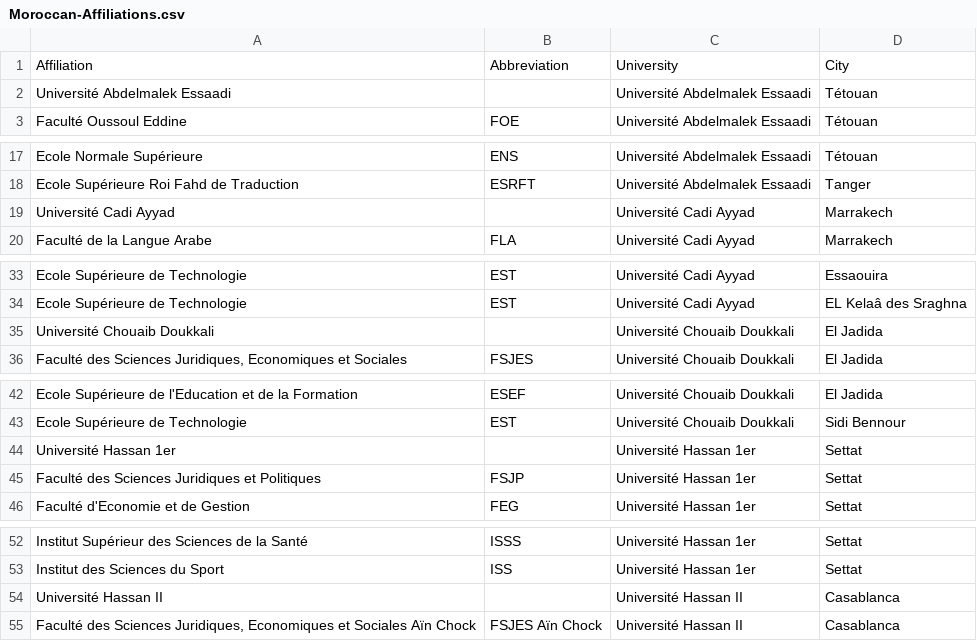
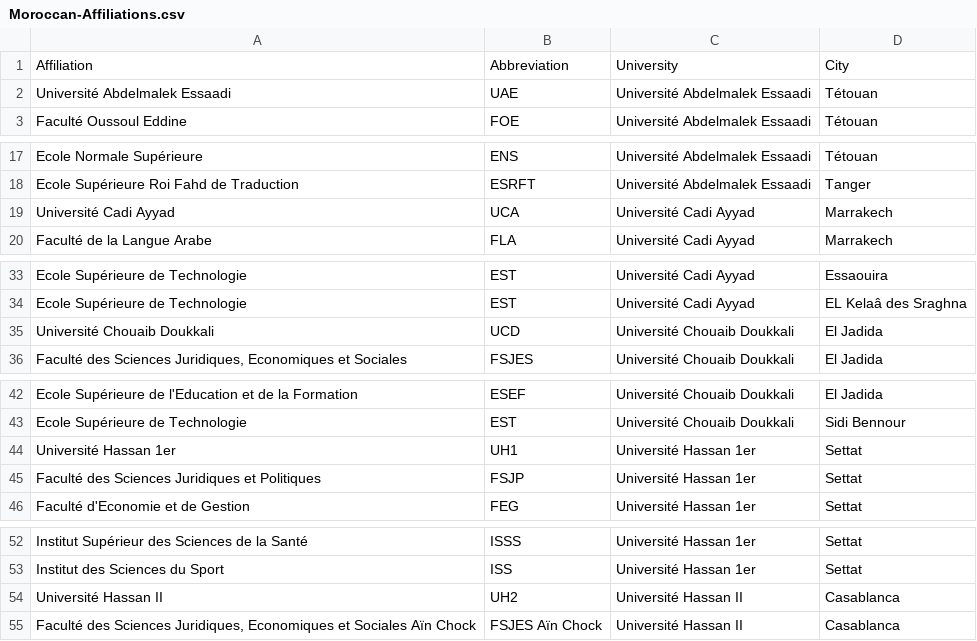
Before and after one commit to abdelghafor-gh/Moroccan-Universities-Scopus-Analysis, a CSV file: data/Universities-Affiliations/Moroccan-Affiliations.csv, drawn as a sheet; only a part is shown, gaps mark what is left out; the diff covers the shown part only.

Commit message:
add the abreviation of each University

```diff
--- a/data/Universities-Affiliations/Moroccan-Affiliations.csv
+++ b/data/Universities-Affiliations/Moroccan-Affiliations.csv
@@ -1,3 +1,3 @@
 Affiliation,Abbreviation,University,City
-Université Abdelmalek Essaadi,,Université Abdelmalek Essaadi,Tétouan
+Université Abdelmalek Essaadi,UAE,Université Abdelmalek Essaadi,Tétouan
 Faculté Oussoul Eddine ,FOE ,Université Abdelmalek Essaadi,Tétouan
@@ -18,3 +18,3 @@ Ecole Normale Supérieure ,ENS ,Université Abdelmalek Essaadi,Tétouan
 Ecole Supérieure Roi Fahd de Traduction ,ESRFT ,Université Abdelmalek Essaadi,Tanger
-Université Cadi Ayyad,,Université Cadi Ayyad, Marrakech
+Université Cadi Ayyad,UCA,Université Cadi Ayyad, Marrakech
 Faculté de la Langue Arabe ,FLA ,Université Cadi Ayyad,Marrakech
@@ -34,3 +34,3 @@ Ecole Supérieure de Technologie ,EST ,Université Cadi Ayyad,Essaouira
 Ecole Supérieure de Technologie ,EST ,Université Cadi Ayyad,EL Kelaâ des Sraghna
-Université Chouaib Doukkali,,Université Chouaib Doukkali,El Jadida
+Université Chouaib Doukkali,UCD,Université Chouaib Doukkali,El Jadida
 "Faculté des Sciences Juridiques, Economiques et Sociales ",FSJES ,Université Chouaib Doukkali,El Jadida
@@ -43,3 +43,3 @@ Ecole Supérieure de l'Education et de la Formation ,ESEF ,Université Chouaib D
 Ecole Supérieure de Technologie ,EST ,Université Chouaib Doukkali,Sidi Bennour
-Université Hassan 1er,,Université Hassan 1er,Settat
+Université Hassan 1er,UH1,Université Hassan 1er,Settat
 Faculté des Sciences Juridiques et Politiques ,FSJP ,Université Hassan 1er,Settat
@@ -53,3 +53,3 @@ Institut Supérieur des Sciences de la Santé ,ISSS ,Université Hassan 1er,Sett
 Institut des Sciences du Sport ,ISS ,Université Hassan 1er,Settat
-Université Hassan II ,,Université Hassan II ,Casablanca
+Université Hassan II ,UH2,Université Hassan II ,Casablanca
 "Faculté des Sciences Juridiques, Economiques et Sociales Aïn Chock ",FSJES Aïn Chock ,Université Hassan II,Casablanca
```
Also changed, not shown: 7 edited cells elsewhere in this file.
